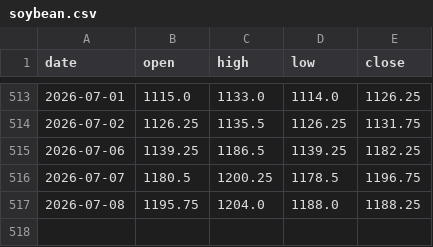
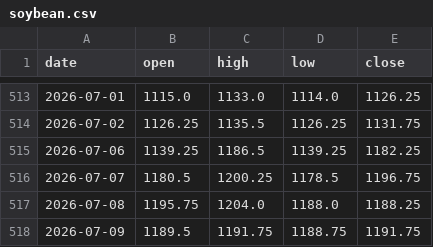
Before and after one commit to hyunjafan-creator/commodity_dashboard, a CSV file: data/soybean.csv, drawn as a sheet; only a part is shown, gaps mark what is left out; the diff names each change by its address in the sheet, - before the commit and + after, or states it on an @@ line.

```diff
--- a/data/soybean.csv
+++ b/data/soybean.csv
+row 518: 2026-07-09 | 1189.5 | 1191.75 | 1188.75 | 1191.75
```
Also changed, not shown: data/copper.csv, data/corn.csv, 7 other files.
